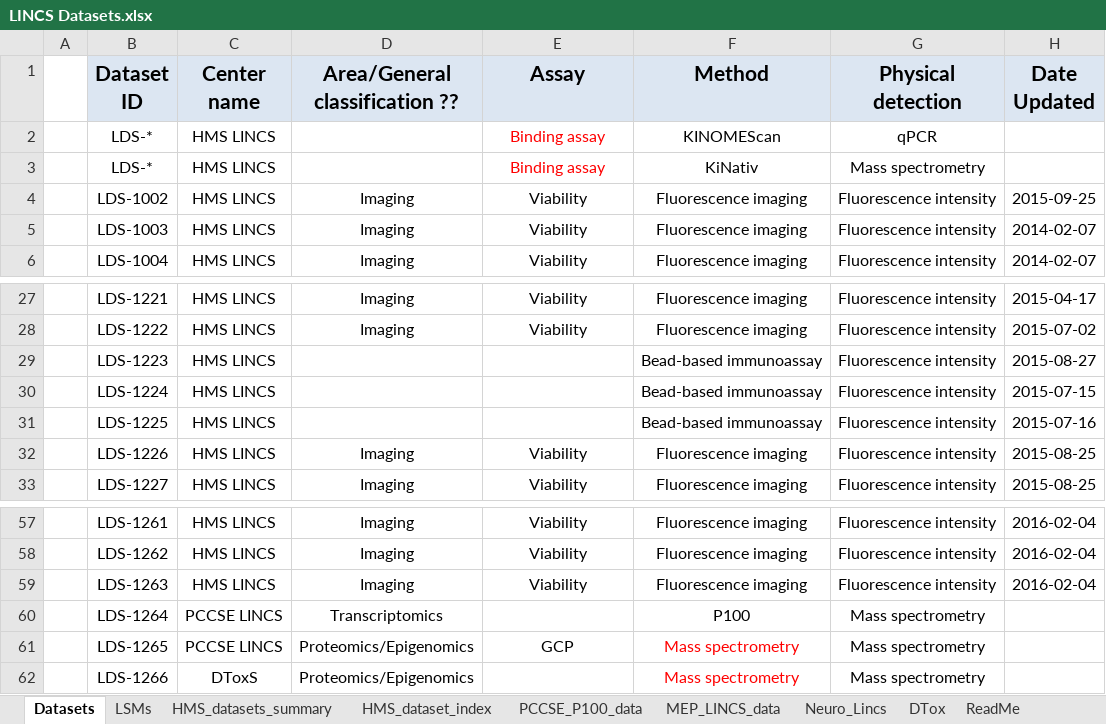
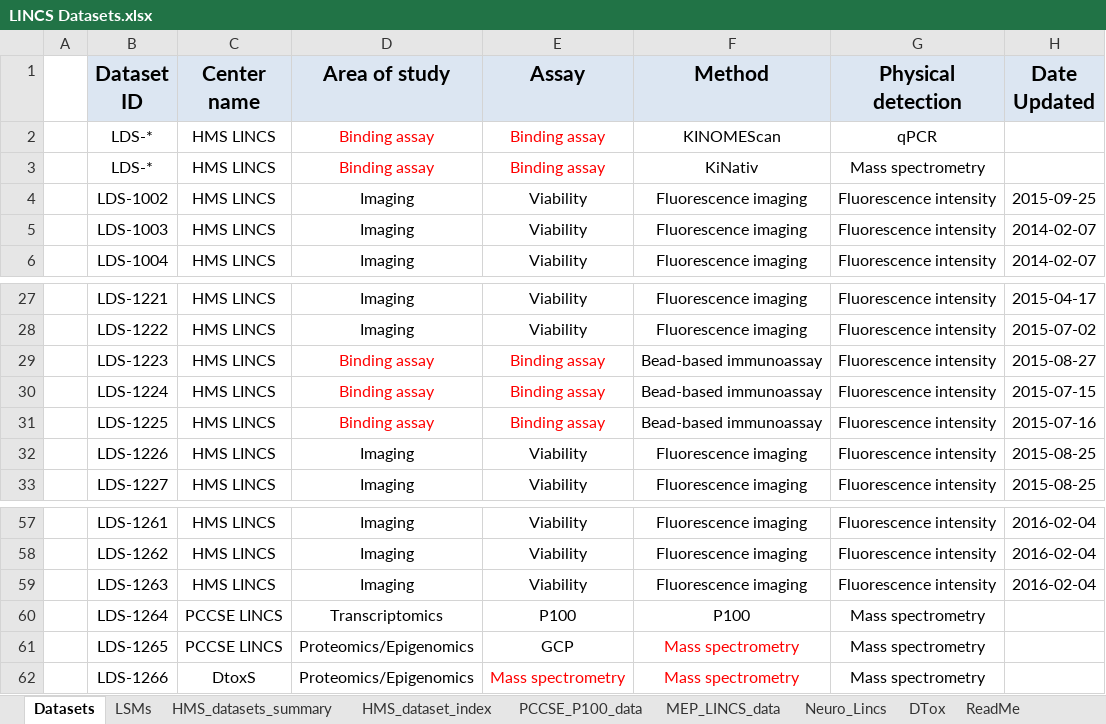
Before and after one commit to colinwxl/LINCS, an Excel workbook: resources/LINCS Datasets.xlsx, sheet Datasets, drawn as a sheet; only a part is shown, gaps mark what is left out; values as stored, in another font and other column widths than the file's, no borders; the diff covers the shown part only; the diff names each change by its address in the sheet, - before the commit and + after, or states it on an @@ line.

```diff
--- a/resources/LINCS Datasets.xlsx (sheet Datasets)
+++ b/resources/LINCS Datasets.xlsx (sheet Datasets)
-D1: Area/General classification ??
+D1: Area of study
-D2:D3 (Area of study): (empty)
+D2:D3 (Area of study): Binding assay
-D29:D31 (Area of study): (empty)
+D29:D31 (Area of study): Binding assay
-E29:E31 (Assay): (empty)
+E29:E31 (Assay): Binding assay
-E60 (Assay): (empty)
+E60 (Assay): P100
-C62 (Center name): DToxS
+C62 (Center name): DtoxS
-E62 (Assay): (empty)
+E62 (Assay): Mass spectrometry
```
Also changed, not shown: 18 edited cells elsewhere in this sheet, 40 other files.
